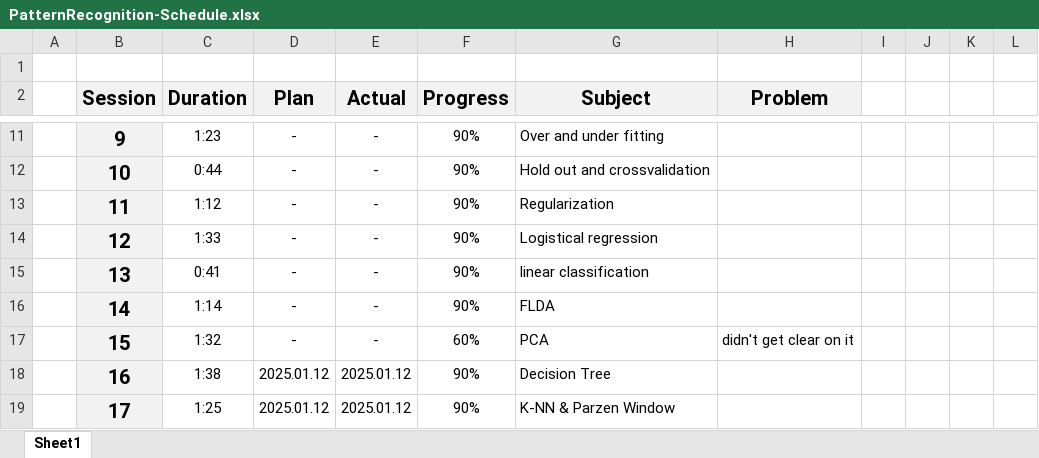
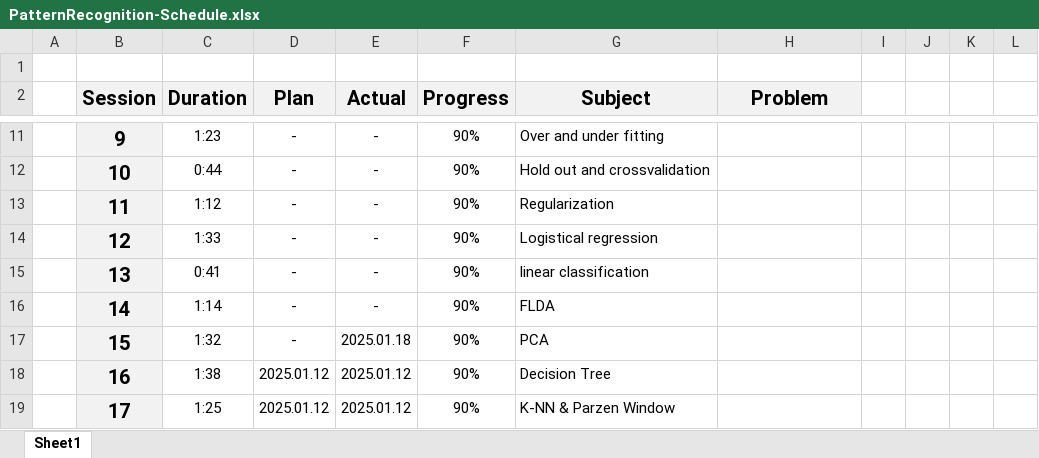
Before and after one commit to UDynamic/PHD-exam-preparation, an Excel workbook: PatternRecognition-Schedule.xlsx, sheet Sheet1, drawn as a sheet; only a part is shown, gaps mark what is left out; values as stored, in another font and other column widths than the file's, no borders; conditional formats not drawn; the diff names each change by its address in the sheet, - before the commit and + after, or states it on an @@ line.

Commit message:
PCA done

```diff
--- a/PatternRecognition-Schedule.xlsx (sheet Sheet1)
+++ b/PatternRecognition-Schedule.xlsx (sheet Sheet1)
-E17 (Actual): -
+E17 (Actual): 2025.01.18
-F17 (Progress): 60%
+F17 (Progress): 90%
-H17 (Problem): didn't get clear on it
+H17 (Problem): (empty)
```
